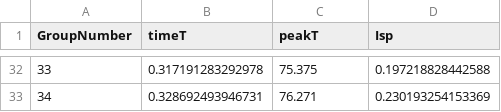
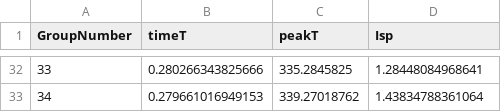
Before and after one commit to gehringkd/RocketLab, a CSV file: AllAnalyzedData.csv, drawn as a sheet; only a part is shown, gaps mark what is left out; the diff covers the shown part only.

```diff
--- a/AllAnalyzedData.csv
+++ b/AllAnalyzedData.csv
@@ -32,2 +32,2 @@ GroupNumber,timeT,peakT,Isp
-33,0.317191283292978,75.375,0.197218828442588
-34,0.328692493946731,76.271,0.230193254153369
+33,0.280266343825666,335.2845825,1.28448084968641
+34,0.279661016949153,339.27018762,1.43834788361064
```
Also changed, not shown: 90 edited cells elsewhere in this file, 5 other files.
